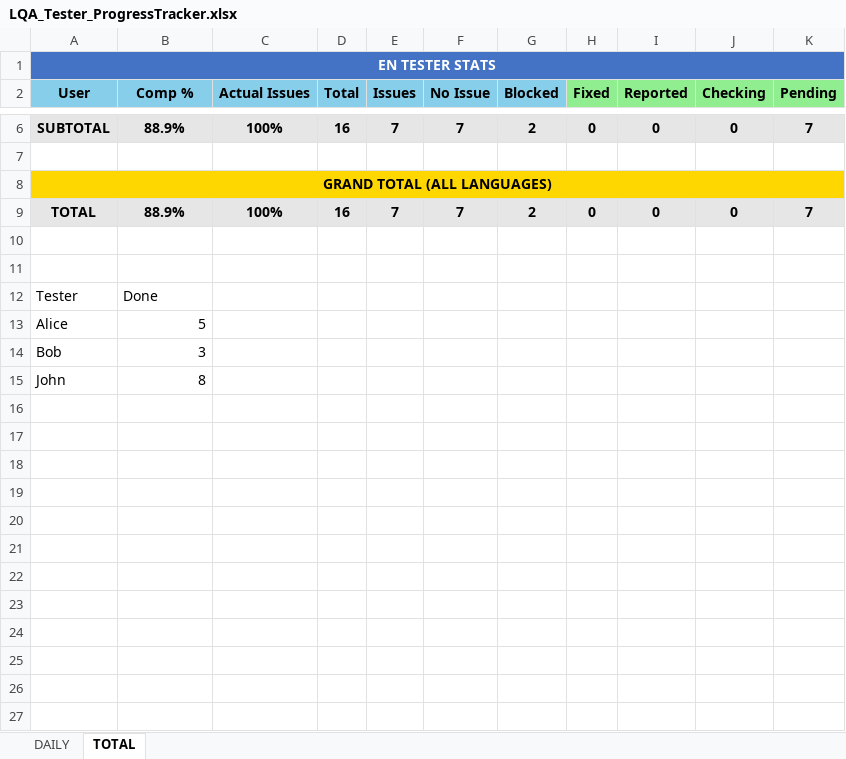
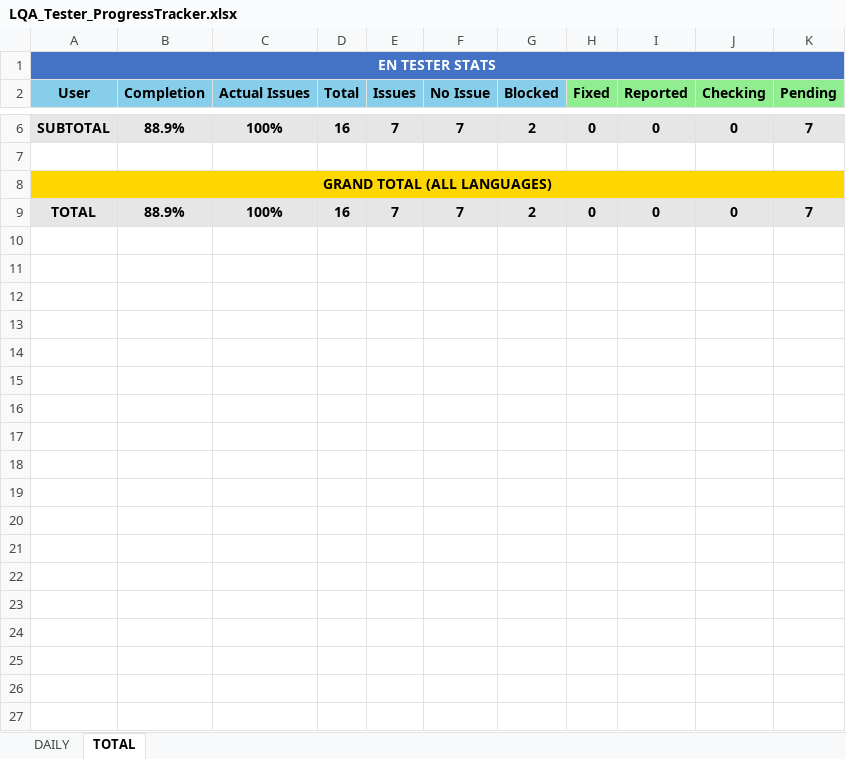
Before and after one commit to NeilVibe/LocalizationTools, an Excel workbook: RessourcesForCodingTheProject/NewScripts/QAExcelCompiler/LQA_Tester_ProgressTracker.xlsx, sheet TOTAL, drawn as a sheet; only a part is shown, gaps mark what is left out; values as stored, in another font and other column widths than the file's, no borders; charts and pictures not drawn; the diff covers the shown part only; the diff names each change by its address in the sheet, - before the commit and + after, or states it on an @@ line.

```diff
--- a/RessourcesForCodingTheProject/NewScripts/QAExcelCompiler/LQA_Tester_ProgressTracker.xlsx (sheet TOTAL)
+++ b/RessourcesForCodingTheProject/NewScripts/QAExcelCompiler/LQA_Tester_ProgressTracker.xlsx (sheet TOTAL)
-B2: Comp %
+B2: Completion
-row 10: (empty)
-row 11: (empty)
-row 12: Tester | Done
-row 13: Alice | 5
-row 14: Bob | 3
-row 15: John | 8
-row 16: (empty)
-row 17: (empty)
-row 18: (empty)
-row 19: (empty)
-row 20: (empty)
-row 21: (empty)
-row 22: (empty)
-row 23: (empty)
-row 24: (empty)
-row 25: (empty)
-row 26: (empty)
-row 27: (empty)
```
Also changed, not shown: 9 removed rows elsewhere in this sheet, charts or pictures, RessourcesForCodingTheProject/NewScripts/QAExcelCompiler/Masterfolder_EN/Master_Knowledge.xlsx, RessourcesForCodingTheProject/NewScripts/QAExcelCompiler/Masterfolder_EN/Master_Quest.xlsx, 1 other file.
